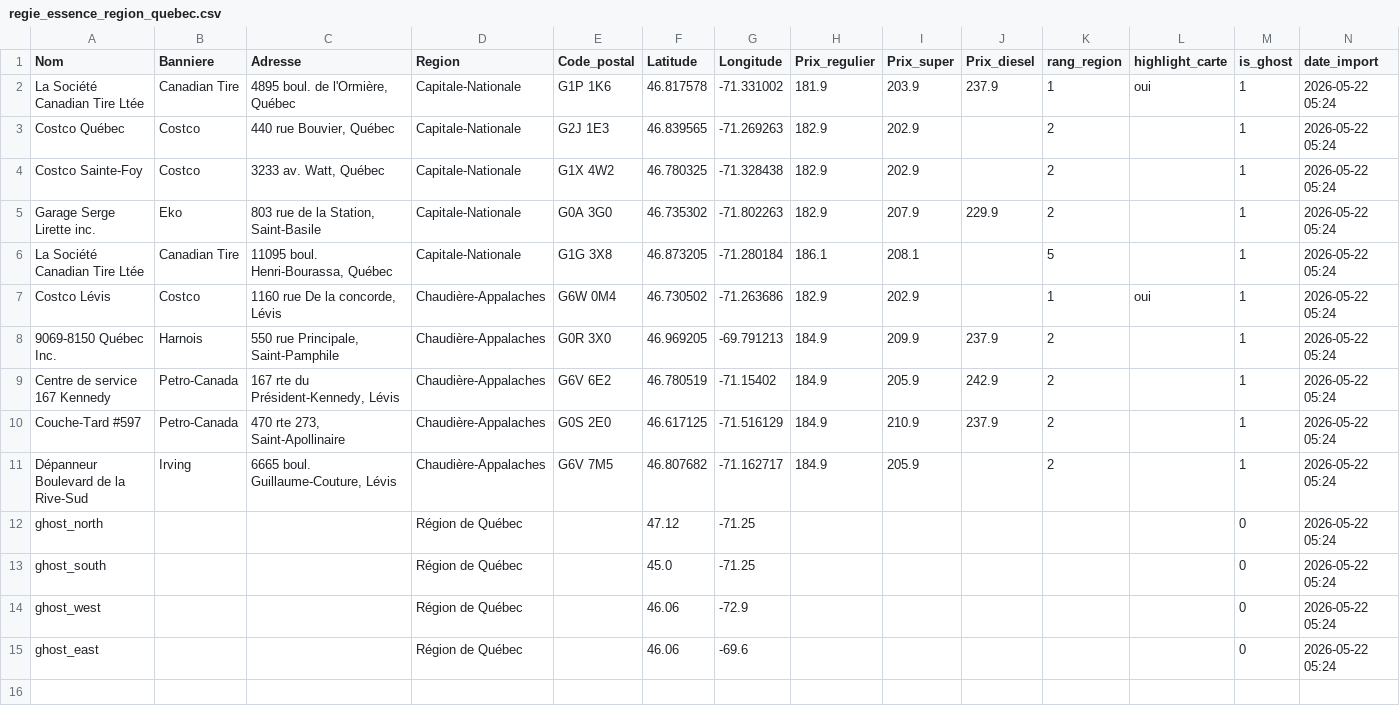
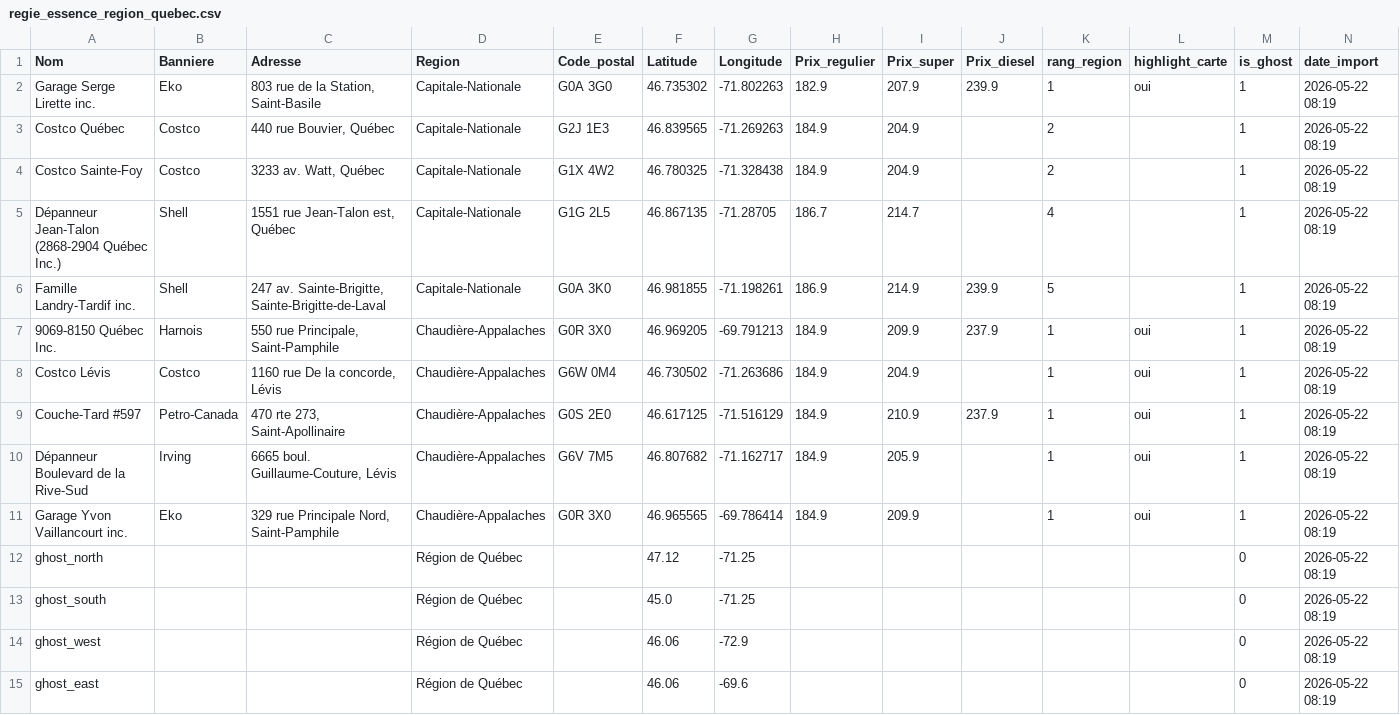
Before and after one commit to emclavel/regie-essence-quebec-data, a CSV file: data/regie_essence_region_quebec.csv, drawn as a sheet.

```diff
--- a/data/regie_essence_region_quebec.csv
+++ b/data/regie_essence_region_quebec.csv
@@ -1,15 +1,15 @@
 Nom,Banniere,Adresse,Region,Code_postal,Latitude,Longitude,Prix_regulier,Prix_super,Prix_diesel,rang_region,highlight_carte,is_ghost,date_import
-La Société Canadian Tire Ltée,Canadian Tire,"4895 boul. de l'Ormière, Québec",Capitale-Nationale,G1P 1K6,46.817578,-71.331002,181.9,203.9,237.9,1,oui,1,2026-05-22 05:24
-Costco Québec,Costco,"440 rue Bouvier, Québec",Capitale-Nationale,G2J 1E3,46.839565,-71.269263,182.9,202.9,,2,,1,2026-05-22 05:24
-Costco Sainte-Foy,Costco,"3233 av. Watt, Québec",Capitale-Nationale,G1X 4W2,46.780325,-71.328438,182.9,202.9,,2,,1,2026-05-22 05:24
-Garage Serge Lirette inc.,Eko,"803 rue de la Station, Saint-Basile",Capitale-Nationale,G0A 3G0,46.735302,-71.802263,182.9,207.9,229.9,2,,1,2026-05-22 05:24
-La Société Canadian Tire Ltée,Canadian Tire,"11095 boul. Henri-Bourassa, Québec",Capitale-Nationale,G1G 3X8,46.873205,-71.280184,186.1,208.1,,5,,1,2026-05-22 05:24
-Costco Lévis,Costco,"1160 rue De la concorde, Lévis",Chaudière-Appalaches,G6W 0M4,46.730502,-71.263686,182.9,202.9,,1,oui,1,2026-05-22 05:24
-9069-8150 Québec Inc.,Harnois,"550 rue Principale, Saint-Pamphile",Chaudière-Appalaches,G0R 3X0,46.969205,-69.791213,184.9,209.9,237.9,2,,1,2026-05-22 05:24
-Centre de service 167 Kennedy,Petro-Canada,"167 rte du Président-Kennedy, Lévis",Chaudière-Appalaches,G6V 6E2,46.780519,-71.15402,184.9,205.9,242.9,2,,1,2026-05-22 05:24
-Couche-Tard #597,Petro-Canada,"470 rte 273, Saint-Apollinaire",Chaudière-Appalaches,G0S 2E0,46.617125,-71.516129,184.9,210.9,237.9,2,,1,2026-05-22 05:24
-Dépanneur Boulevard de la Rive-Sud,Irving,"6665 boul. Guillaume-Couture, Lévis",Chaudière-Appalaches,G6V 7M5,46.807682,-71.162717,184.9,205.9,,2,,1,2026-05-22 05:24
-ghost_north,,,Région de Québec,,47.12,-71.25,,,,,,0,2026-05-22 05:24
-ghost_south,,,Région de Québec,,45.0,-71.25,,,,,,0,2026-05-22 05:24
-ghost_west,,,Région de Québec,,46.06,-72.9,,,,,,0,2026-05-22 05:24
-ghost_east,,,Région de Québec,,46.06,-69.6,,,,,,0,2026-05-22 05:24
+Garage Serge Lirette inc.,Eko,"803 rue de la Station, Saint-Basile",Capitale-Nationale,G0A 3G0,46.735302,-71.802263,182.9,207.9,239.9,1,oui,1,2026-05-22 08:19
+Costco Québec,Costco,"440 rue Bouvier, Québec",Capitale-Nationale,G2J 1E3,46.839565,-71.269263,184.9,204.9,,2,,1,2026-05-22 08:19
+Costco Sainte-Foy,Costco,"3233 av. Watt, Québec",Capitale-Nationale,G1X 4W2,46.780325,-71.328438,184.9,204.9,,2,,1,2026-05-22 08:19
+Dépanneur Jean-Talon (2868-2904 Québec Inc.),Shell,"1551 rue Jean-Talon est, Québec",Capitale-Nationale,G1G 2L5,46.867135,-71.28705,186.7,214.7,,4,,1,2026-05-22 08:19
+Famille Landry-Tardif inc.,Shell,"247 av. Sainte-Brigitte, Sainte-Brigitte-de-Laval",Capitale-Nationale,G0A 3K0,46.981855,-71.198261,186.9,214.9,239.9,5,,1,2026-05-22 08:19
+9069-8150 Québec Inc.,Harnois,"550 rue Principale, Saint-Pamphile",Chaudière-Appalaches,G0R 3X0,46.969205,-69.791213,184.9,209.9,237.9,1,oui,1,2026-05-22 08:19
+Costco Lévis,Costco,"1160 rue De la concorde, Lévis",Chaudière-Appalaches,G6W 0M4,46.730502,-71.263686,184.9,204.9,,1,oui,1,2026-05-22 08:19
+Couche-Tard #597,Petro-Canada,"470 rte 273, Saint-Apollinaire",Chaudière-Appalaches,G0S 2E0,46.617125,-71.516129,184.9,210.9,237.9,1,oui,1,2026-05-22 08:19
+Dépanneur Boulevard de la Rive-Sud,Irving,"6665 boul. Guillaume-Couture, Lévis",Chaudière-Appalaches,G6V 7M5,46.807682,-71.162717,184.9,205.9,,1,oui,1,2026-05-22 08:19
+Garage Yvon Vaillancourt inc.,Eko,"329 rue Principale Nord, Saint-Pamphile",Chaudière-Appalaches,G0R 3X0,46.965565,-69.786414,184.9,209.9,,1,oui,1,2026-05-22 08:19
+ghost_north,,,Région de Québec,,47.12,-71.25,,,,,,0,2026-05-22 08:19
+ghost_south,,,Région de Québec,,45.0,-71.25,,,,,,0,2026-05-22 08:19
+ghost_west,,,Région de Québec,,46.06,-72.9,,,,,,0,2026-05-22 08:19
+ghost_east,,,Région de Québec,,46.06,-69.6,,,,,,0,2026-05-22 08:19
```
Also changed, not shown: data/regie_essence_estrie.csv, data/regie_essence_grand_montreal.csv, 3 other files.
